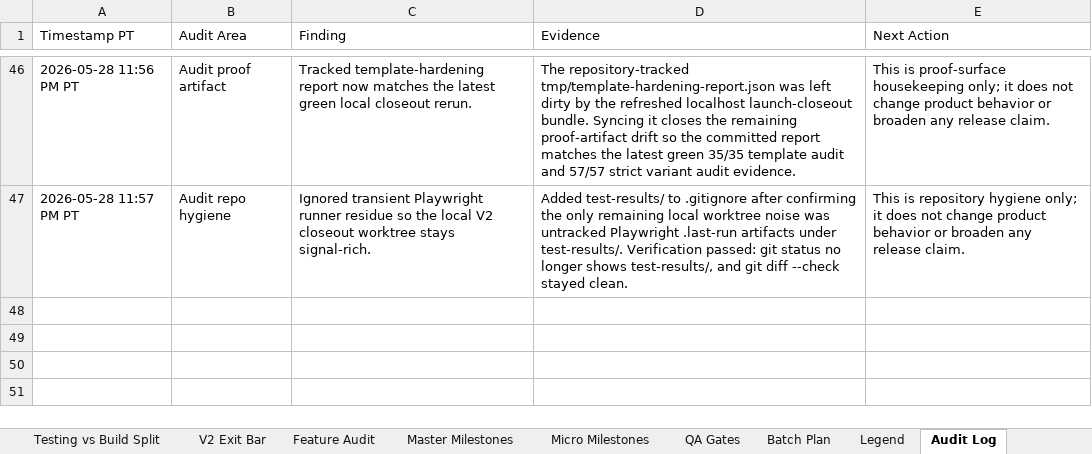
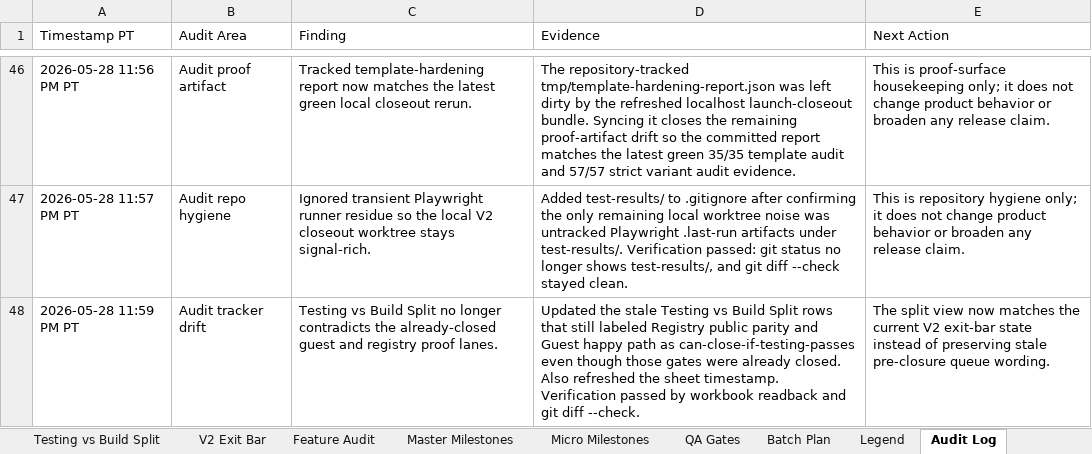
Before and after one commit to jeanericgagnon/wedding-site-Bolt, an Excel workbook: outputs/full-v2-tracker/dayof-full-v2-milestone-tracker.xlsx, sheet Audit Log, drawn as a sheet; only a part is shown, gaps mark what is left out; values as stored, in another font and other column widths than the file's, no borders; the diff names each change by its address in the sheet, - before the commit and + after, or states it on an @@ line.

Commit message:
Refresh testing split tracker state

```diff
--- a/outputs/full-v2-tracker/dayof-full-v2-milestone-tracker.xlsx (sheet Audit Log)
+++ b/outputs/full-v2-tracker/dayof-full-v2-milestone-tracker.xlsx (sheet Audit Log)
+row 48: 2026-05-28 11:59 PM PT | Audit tracker drift | Testing vs Build Split no longer contradicts the already-closed guest and registry proof lanes. | Updated the stale Testing vs Build Split rows that still labeled Registry public parity and Guest happy path as can-close-if-testing-passes even though those gates were already closed. Also refreshed the sheet timestamp. Verification passed by workbook readback and git diff --check. | The split view now matches the current V2 exit-bar state instead of preserving stale pre-closure queue wording.
```
Also changed, not shown: sheet Testing vs Build Split.
